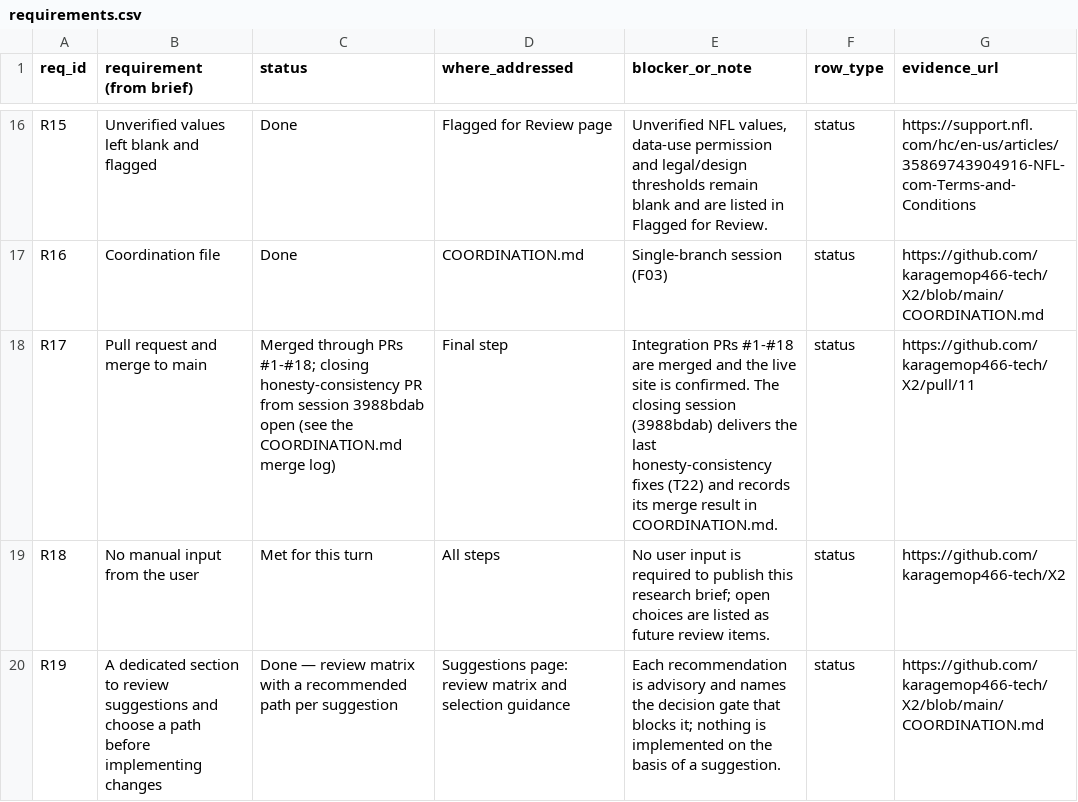
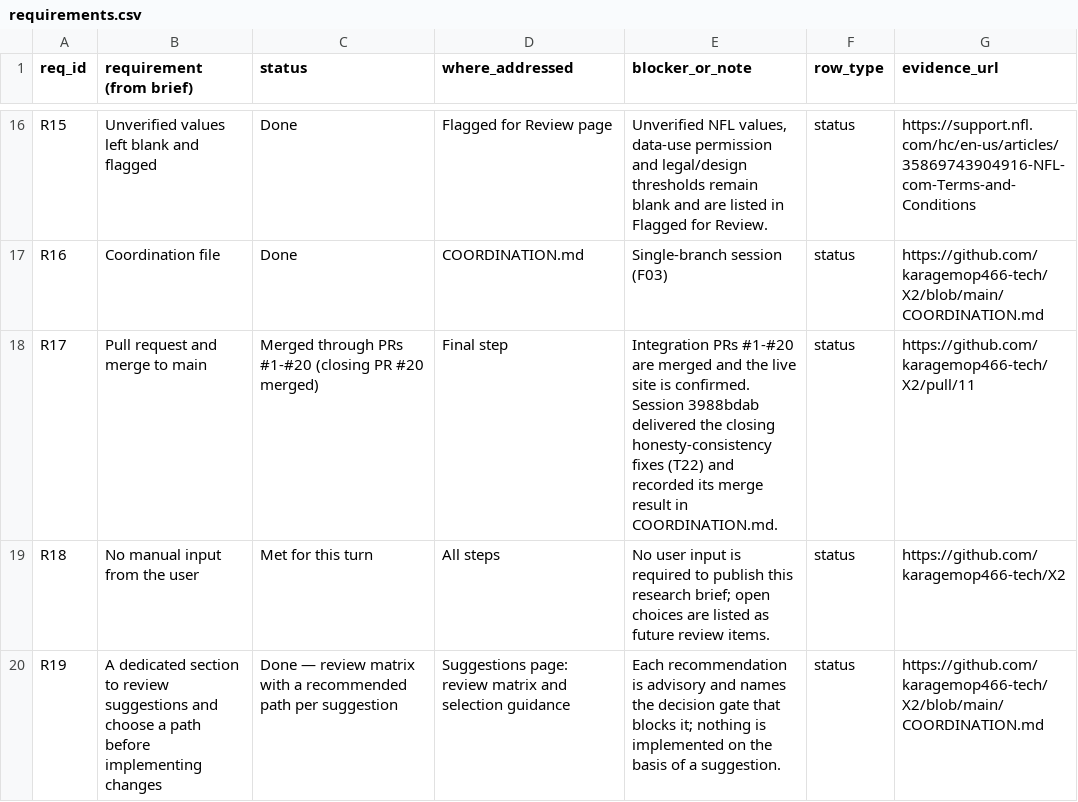
Before and after one commit to karagemop466-tech/X2, a CSV file: data/requirements.csv, drawn as a sheet; only a part is shown, gaps mark what is left out.

Commit message:
COORDINATION: record PR #20 merge (d0a1b74) and Pages deployment; close out T22
Co-authored-by: arena-agent <297053741+arena-agent@users.noreply.github.com>

```diff
--- a/data/requirements.csv
+++ b/data/requirements.csv
@@ -17,3 +17,3 @@ R15,Unverified values left blank and flagged,Done,Flagged for Review page,"Unver
 R16,Coordination file,Done,COORDINATION.md,Single-branch session (F03),status,https://github.com/karagemop466-tech/X2/blob/main/COORDINATION.md
-R17,Pull request and merge to main,Merged through PRs #1-#18; closing honesty-consistency PR from session 3988bdab open (see the COORDINATION.md merge log),Final step,Integration PRs #1-#18 are merged and the live site is confirmed. The closing session (3988bdab) delivers the last honesty-consistency fixes (T22) and records its merge result in COORDINATION.md.,status,https://github.com/karagemop466-tech/X2/pull/11
+R17,Pull request and merge to main,Merged through PRs #1-#20 (closing PR #20 merged),Final step,Integration PRs #1-#20 are merged and the live site is confirmed. Session 3988bdab delivered the closing honesty-consistency fixes (T22) and recorded its merge result in COORDINATION.md.,status,https://github.com/karagemop466-tech/X2/pull/11
 R18,No manual input from the user,Met for this turn,All steps,No user input is required to publish this research brief; open choices are listed as future review items.,status,https://github.com/karagemop466-tech/X2
```
Also changed, not shown: 3 other files.
